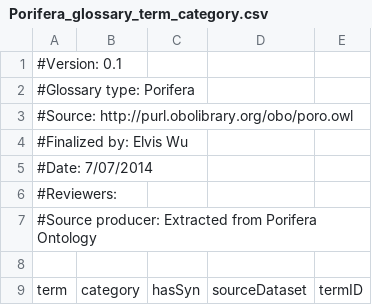
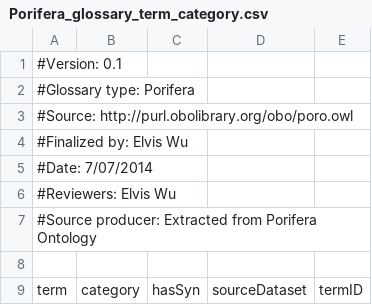
Before and after one commit to diatomsRcool/glossaries, a CSV file: Porifera/0.1/Porifera_glossary_term_category.csv, drawn as a sheet; only a part is shown; the diff names each change by its address in the sheet, - before the commit and + after, or states it on an @@ line.

Commit message:
Update Porifera_glossary_term_category.csv

```diff
--- a/Porifera/0.1/Porifera_glossary_term_category.csv
+++ b/Porifera/0.1/Porifera_glossary_term_category.csv
-A6: #Reviewers:
+A6: #Reviewers: Elvis Wu
```
